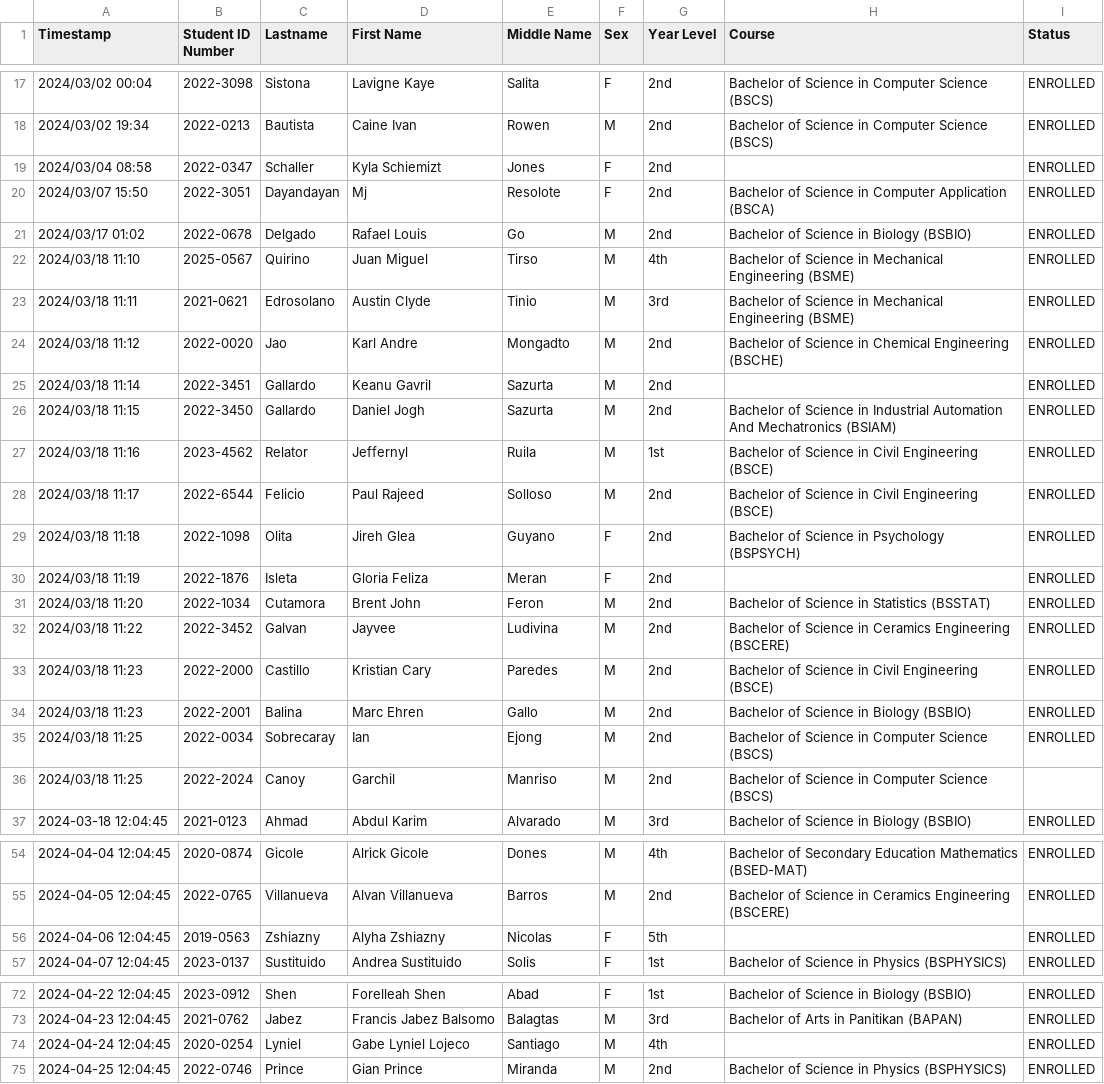
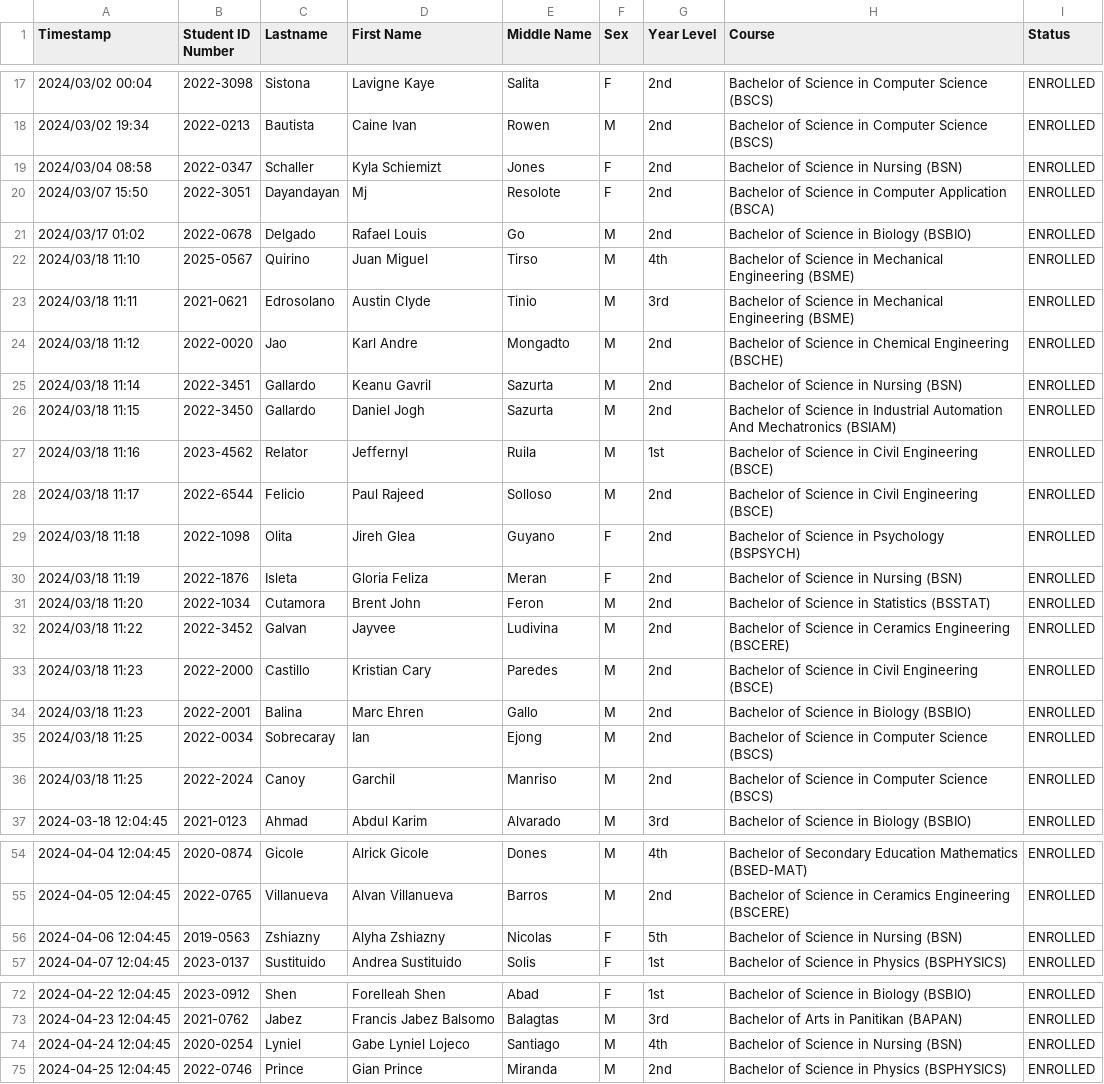
Before and after one commit to magneofico/CCC151-SSIS-CRUDL-GUI-Project, a CSV file: src/main/java/d/base/final_dbase/assets/studentData.csv, drawn as a sheet; only a part is shown, gaps mark what is left out; the diff covers the shown part only.

```diff
--- a/src/main/java/d/base/final_dbase/assets/studentData.csv
+++ b/src/main/java/d/base/final_dbase/assets/studentData.csv
@@ -18,3 +18,3 @@ Timestamp,Student ID Number,Lastname,First Name,Middle Name,Sex,Year Level,Cours
 2024/03/02 19:34,2022-0213,Bautista,Caine Ivan,Rowen,M,2nd,Bachelor of Science in Computer Science (BSCS) ,ENROLLED
-2024/03/04 08:58,2022-0347,Schaller,Kyla Schiemizt,Jones,F,2nd, ,ENROLLED
+2024/03/04 08:58,2022-0347,Schaller,Kyla Schiemizt,Jones,F,2nd,Bachelor of Science in Nursing (BSN) ,ENROLLED
 2024/03/07 15:50,2022-3051,Dayandayan,Mj,Resolote,F,2nd,Bachelor of Science in Computer Application (BSCA) ,ENROLLED
@@ -24,3 +24,3 @@ Timestamp,Student ID Number,Lastname,First Name,Middle Name,Sex,Year Level,Cours
 2024/03/18 11:12,2022-0020,Jao,Karl Andre,Mongadto,M,2nd,Bachelor of Science in Chemical Engineering (BSCHE) ,ENROLLED
-2024/03/18 11:14,2022-3451,Gallardo,Keanu Gavril,Sazurta,M,2nd, ,ENROLLED
+2024/03/18 11:14,2022-3451,Gallardo,Keanu Gavril,Sazurta,M,2nd,Bachelor of Science in Nursing (BSN) ,ENROLLED
 2024/03/18 11:15,2022-3450,Gallardo,Daniel Jogh,Sazurta,M,2nd,Bachelor of Science in Industrial Automation And Mechatronics (BSIAM) ,ENROLLED
@@ -29,3 +29,3 @@ Timestamp,Student ID Number,Lastname,First Name,Middle Name,Sex,Year Level,Cours
 2024/03/18 11:18,2022-1098,Olita,Jireh Glea,Guyano,F,2nd,Bachelor of Science in Psychology (BSPSYCH) ,ENROLLED
-2024/03/18 11:19,2022-1876,Isleta,Gloria Feliza,Meran,F,2nd, ,ENROLLED
+2024/03/18 11:19,2022-1876,Isleta,Gloria Feliza,Meran,F,2nd,Bachelor of Science in Nursing (BSN) ,ENROLLED
 2024/03/18 11:20,2022-1034,Cutamora,Brent John,Feron,M,2nd,Bachelor of Science in Statistics (BSSTAT) ,ENROLLED
@@ -35,3 +35,3 @@ Timestamp,Student ID Number,Lastname,First Name,Middle Name,Sex,Year Level,Cours
 2024/03/18 11:25,2022-0034,Sobrecaray,Ian,Ejong,M,2nd,Bachelor of Science in Computer Science (BSCS) ,ENROLLED
-2024/03/18 11:25,2022-2024,Canoy,Garchil,Manriso,M,2nd,Bachelor of Science in Computer Science (BSCS) ,
+2024/03/18 11:25,2022-2024,Canoy,Garchil,Manriso,M,2nd,Bachelor of Science in Computer Science (BSCS) ,ENROLLED
 2024-03-18 12:04:45,2021-0123,Ahmad,Abdul Karim ,Alvarado,M,3rd,Bachelor of Science in Biology (BSBIO),ENROLLED
@@ -55,3 +55,3 @@ Timestamp,Student ID Number,Lastname,First Name,Middle Name,Sex,Year Level,Cours
 2024-04-05 12:04:45,2022-0765,Villanueva,Alvan Villanueva ,Barros,M,2nd,Bachelor of Science in Ceramics Engineering (BSCERE),ENROLLED
-2024-04-06 12:04:45,2019-0563,Zshiazny,Alyha Zshiazny,Nicolas,F,5th,,ENROLLED
+2024-04-06 12:04:45,2019-0563,Zshiazny,Alyha Zshiazny,Nicolas,F,5th,Bachelor of Science in Nursing (BSN) ,ENROLLED
 2024-04-07 12:04:45,2023-0137,Sustituido,Andrea Sustituido,Solis,F,1st,Bachelor of Science in Physics (BSPHYSICS),ENROLLED
@@ -73,3 +73,3 @@ Timestamp,Student ID Number,Lastname,First Name,Middle Name,Sex,Year Level,Cours
 2024-04-23 12:04:45,2021-0762,Jabez,Francis Jabez Balsomo,Balagtas,M,3rd,Bachelor of Arts in Panitikan (BAPAN),ENROLLED
-2024-04-24 12:04:45,2020-0254,Lyniel,Gabe Lyniel Lojeco,Santiago,M,4th,,ENROLLED
+2024-04-24 12:04:45,2020-0254,Lyniel,Gabe Lyniel Lojeco,Santiago,M,4th,Bachelor of Science in Nursing (BSN) ,ENROLLED
 2024-04-25 12:04:45,2022-0746,Prince,Gian Prince,Miranda,M,2nd,Bachelor of Science in Physics (BSPHYSICS),ENROLLED
```
Also changed, not shown: 2 edited cells elsewhere in this file, src/main/java/d/base/final_dbase/assets/courseData.csv, 6 other files.
